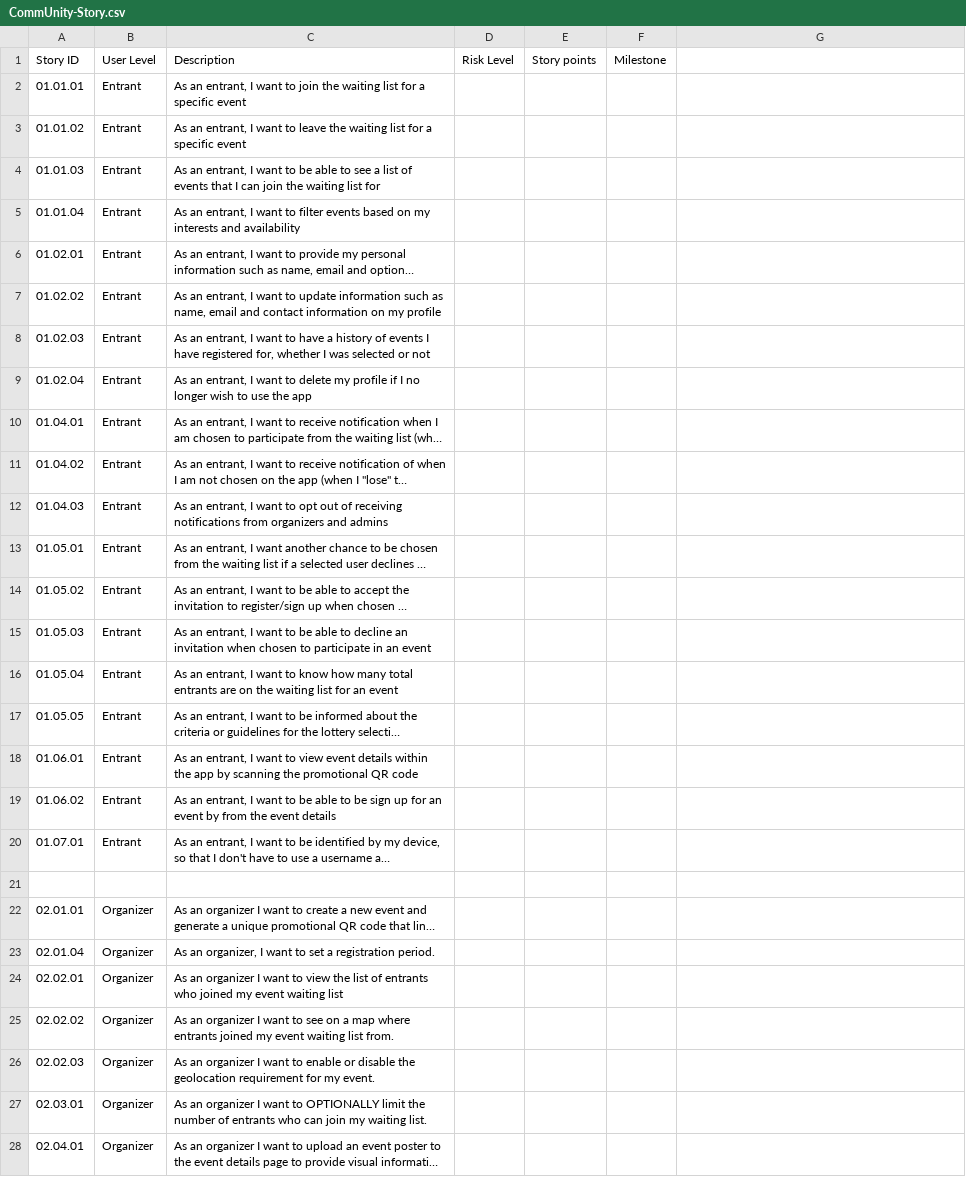
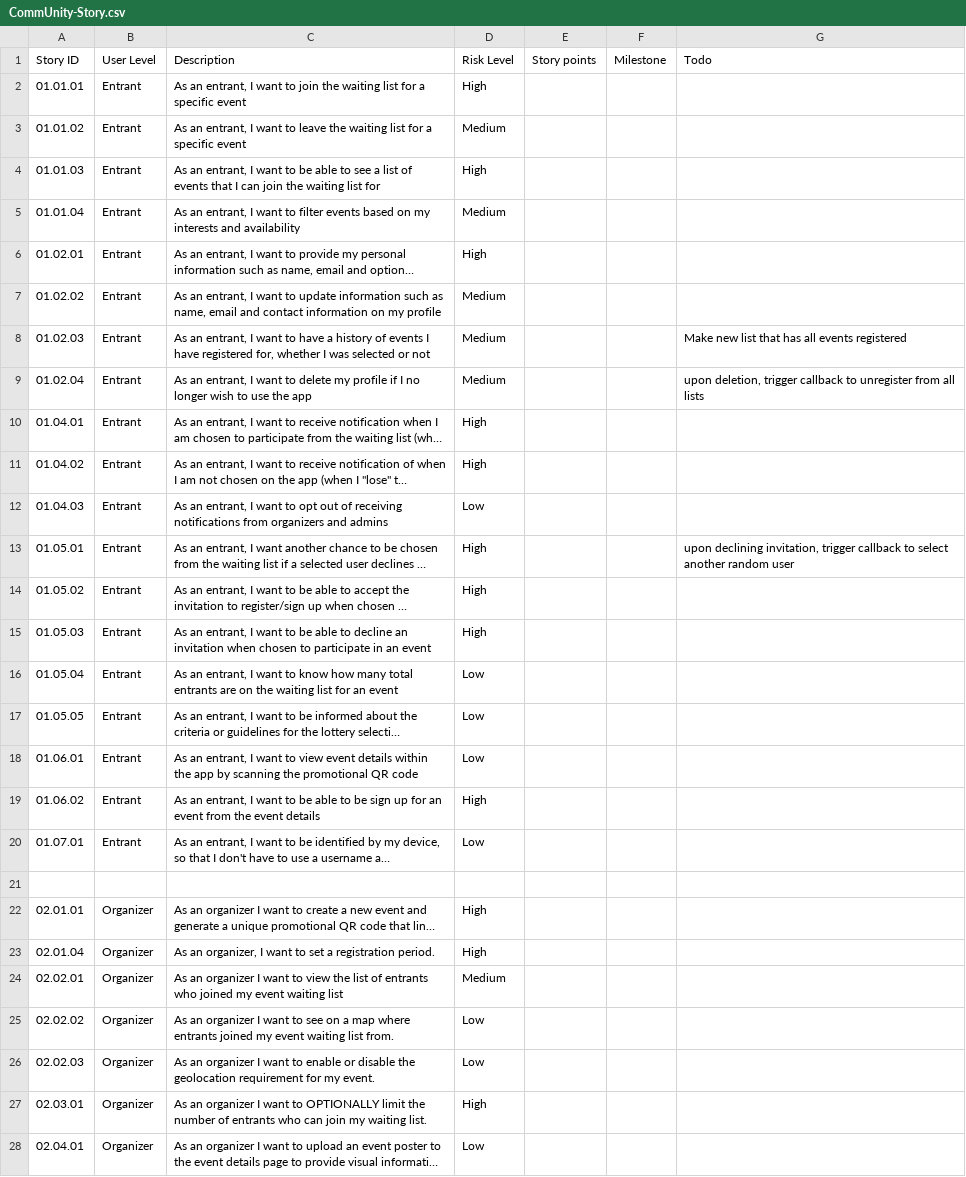
Before and after one commit to CMPUT301F25static0/CommUnity, a CSV file: doc/CommUnity-Story.csv, drawn as a sheet; only a part is shown; long unchanged cells end in …; the diff covers the shown part only; the diff names each change by its address in the sheet, - before the commit and + after, or states it on an @@ line.

Commit message:
feat: added risk levels to user stories

```diff
--- a/doc/CommUnity-Story.csv
+++ b/doc/CommUnity-Story.csv
-G1: (empty)
+G1: Todo
-D2 (Risk Level): (empty)
+D2 (Risk Level): High
-D3 (Risk Level): (empty)
+D3 (Risk Level): Medium
-D4 (Risk Level): (empty)
+D4 (Risk Level): High
-D5 (Risk Level): (empty)
+D5 (Risk Level): Medium
-D6 (Risk Level): (empty)
+D6 (Risk Level): High
-D7:D9 (Risk Level): (empty)
+D7:D9 (Risk Level): Medium
-G8 (Todo): (empty)
+G8 (Todo): Make new list that has all events registered
-G9 (Todo): (empty)
+G9 (Todo): upon deletion, trigger callback to unregister from all lists
-D10:D11 (Risk Level): (empty)
+D10:D11 (Risk Level): High
-D12 (Risk Level): (empty)
+D12 (Risk Level): Low
-D13:D15 (Risk Level): (empty)
+D13:D15 (Risk Level): High
-G13 (Todo): (empty)
+G13 (Todo): upon declining invitation, trigger callback to select another random user
-D16:D18 (Risk Level): (empty)
+D16:D18 (Risk Level): Low
-C19 (Description): …an event by from the…
+C19 (Description): …an event from the…
-D19 (Risk Level): (empty)
+D19 (Risk Level): High
-D20 (Risk Level): (empty)
+D20 (Risk Level): Low
-D22:D23 (Risk Level): (empty)
+D22:D23 (Risk Level): High
-D24 (Risk Level): (empty)
+D24 (Risk Level): Medium
-D25:D26 (Risk Level): (empty)
+D25:D26 (Risk Level): Low
-D27 (Risk Level): (empty)
+D27 (Risk Level): High
-D28 (Risk Level): (empty)
+D28 (Risk Level): Low
```
Also changed, not shown: 20 edited cells elsewhere in this file.
